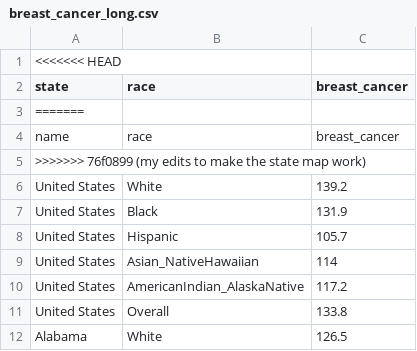
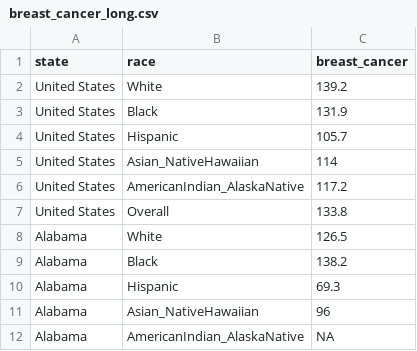
Before and after one commit to bhedgemon/maternity-mortality-rates, a CSV file: womens-health-statistics/breast_cancer_long.csv, drawn as a sheet; only a part is shown; the shorter side is filled out with more unchanged rows; the diff names each change by its address in the sheet, - before the commit and + after, or states it on an @@ line.

```diff
--- a/womens-health-statistics/breast_cancer_long.csv
+++ b/womens-health-statistics/breast_cancer_long.csv
-row 1: <<<<<<< HEAD
-row 3: =======
-row 4: name | race | breast_cancer
-row 5: >>>>>>> 76f0899 (my edits to make the state map work)
```
Also changed, not shown: 2 other files.
